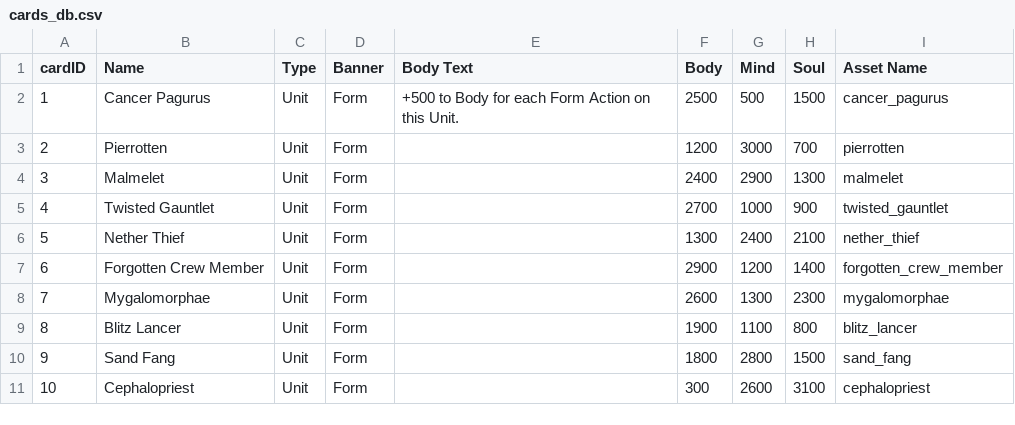
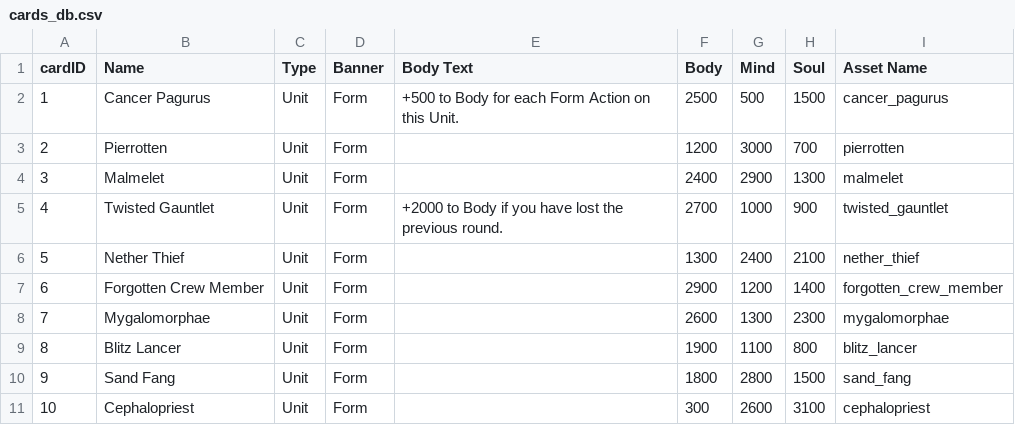
Before and after one commit to torres-xyz/cmake-cards-procedural, a CSV file: src/resources/csv/cards_db.csv, drawn as a sheet; only a part is shown.

Commit message:
Add new ability to Twisted Gauntlet card

```diff
--- a/src/resources/csv/cards_db.csv
+++ b/src/resources/csv/cards_db.csv
@@ -4,3 +4,3 @@ cardID,Name,Type,Banner,Body Text,Body,Mind,Soul,Asset Name
 3,Malmelet,Unit,Form,,2400,2900,1300,malmelet
-4,Twisted Gauntlet,Unit,Form,,2700,1000,900,twisted_gauntlet
+4,Twisted Gauntlet,Unit,Form,+2000 to Body if you have lost the previous round.,2700,1000,900,twisted_gauntlet
 5,Nether Thief,Unit,Form,,1300,2400,2100,nether_thief
```
Also changed, not shown: 11 other files.
